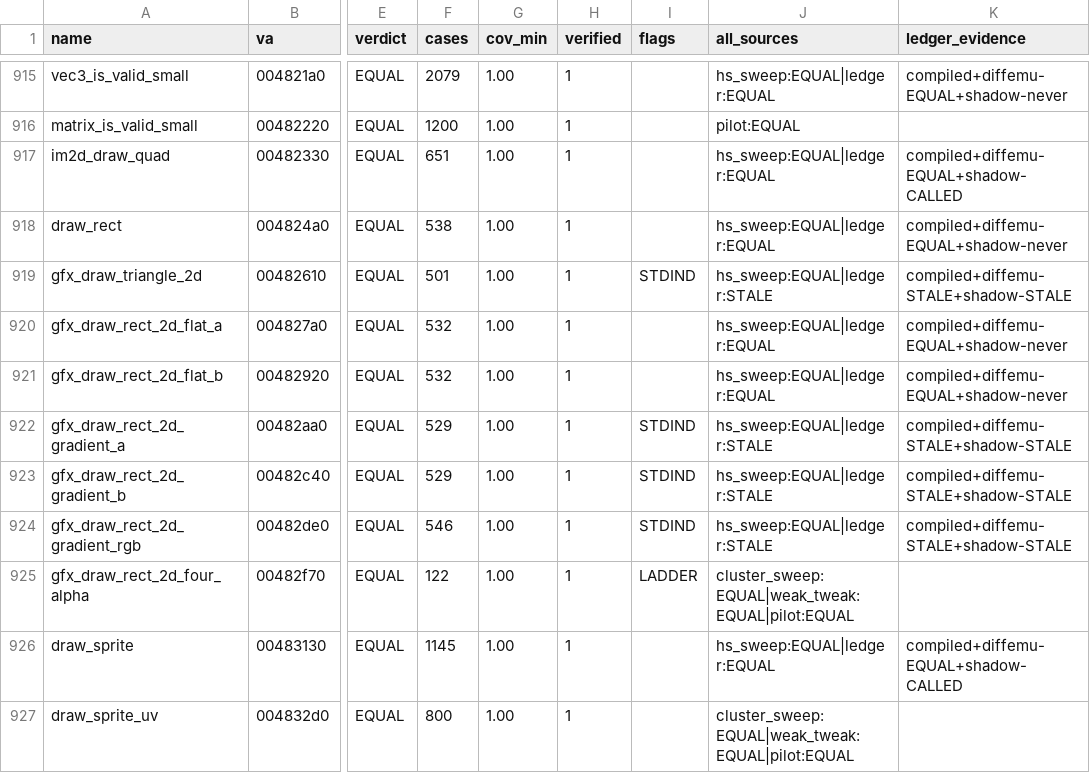
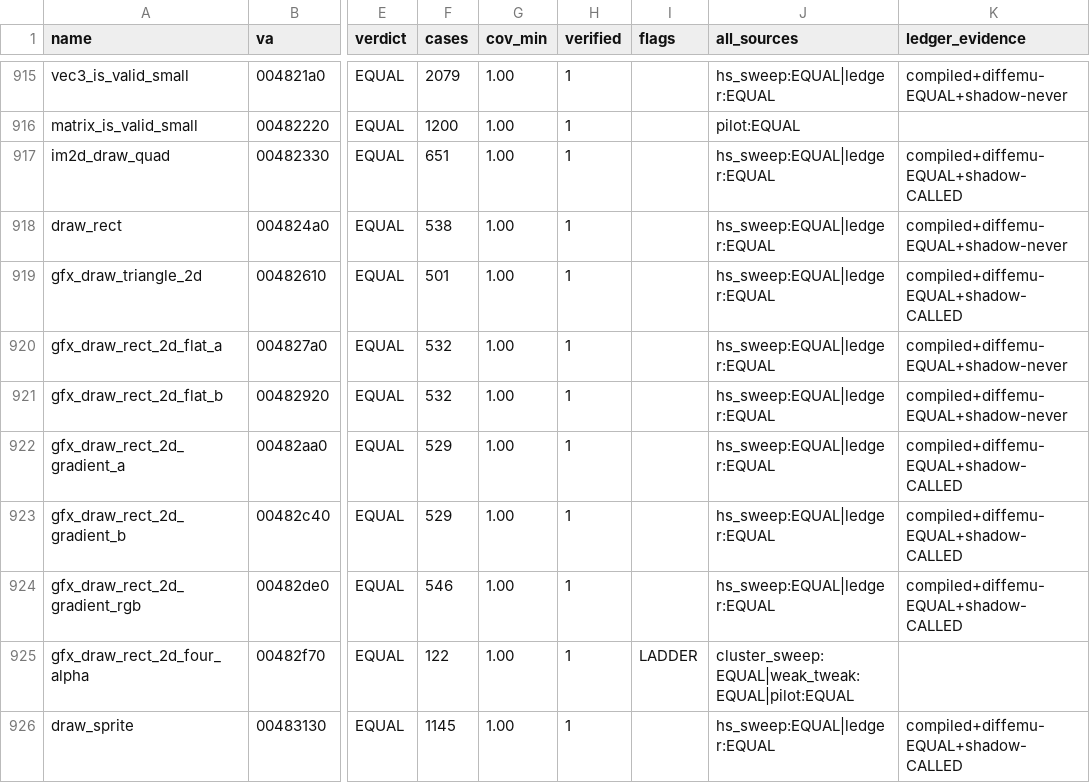
Before and after one commit to mashed-reverse-engineering/MFL-recomp, a CSV file: data/behaviour_evidence.csv, drawn as a sheet; only a part is shown, gaps mark what is left out; the shorter side is filled out with more unchanged rows; the diff names each change by its address in the sheet, - before the commit and + after, or states it on an @@ line.

Commit message:
Update source and progress: 2857 functions published in src/ (each once)

```diff
--- a/data/behaviour_evidence.csv
+++ b/data/behaviour_evidence.csv
-I919 (flags): STDIND
+I919 (flags): (empty)
-J919 (all_sources): hs_sweep:EQUAL|ledger:STALE
+J919 (all_sources): hs_sweep:EQUAL|ledger:EQUAL
-K919 (ledger_evidence): compiled+diffemu-STALE+shadow-STALE
+K919 (ledger_evidence): compiled+diffemu-EQUAL+shadow-CALLED
-I922:I924 (flags): STDIND
+I922:I924 (flags): (empty)
-J922:J924 (all_sources): hs_sweep:EQUAL|ledger:STALE
+J922:J924 (all_sources): hs_sweep:EQUAL|ledger:EQUAL
-K922:K924 (ledger_evidence): compiled+diffemu-STALE+shadow-STALE
+K922:K924 (ledger_evidence): compiled+diffemu-EQUAL+shadow-CALLED
```
Also changed, not shown: 1 other file.
